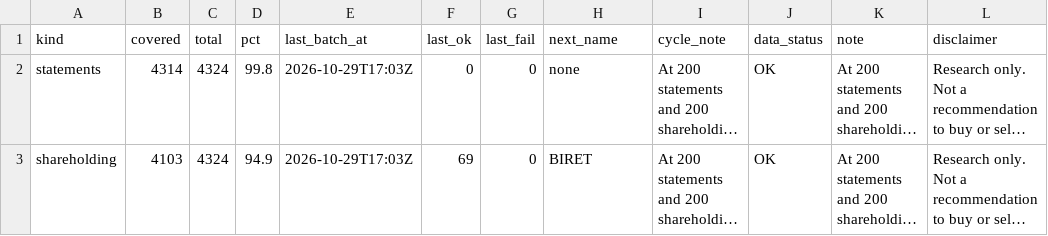
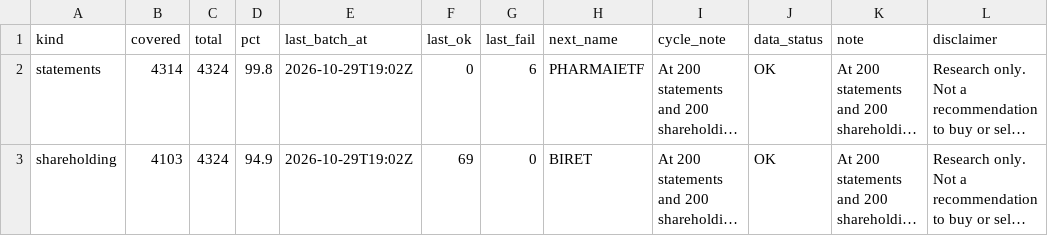
Before and after one commit to PatelNicknp/nicks-india-stock-desk, a CSV file: data/backfill_progress.csv, drawn as a sheet; long unchanged cells end in …; the diff names each change by its address in the sheet, - before the commit and + after, or states it on an @@ line.

Commit message:
Backfill financials and shareholding 2026-10-29T19:02Z

```diff
--- a/data/backfill_progress.csv
+++ b/data/backfill_progress.csv
-E2:E3 (last_batch_at): 2026-10-29T17:03Z
+E2:E3 (last_batch_at): 2026-10-29T19:02Z
-G2 (last_fail): 0
+G2 (last_fail): 6
-H2 (next_name): none
+H2 (next_name): PHARMAIETF
```
Also changed, not shown: cache/holders.csv, data/company_lines.csv, 1 other file.
